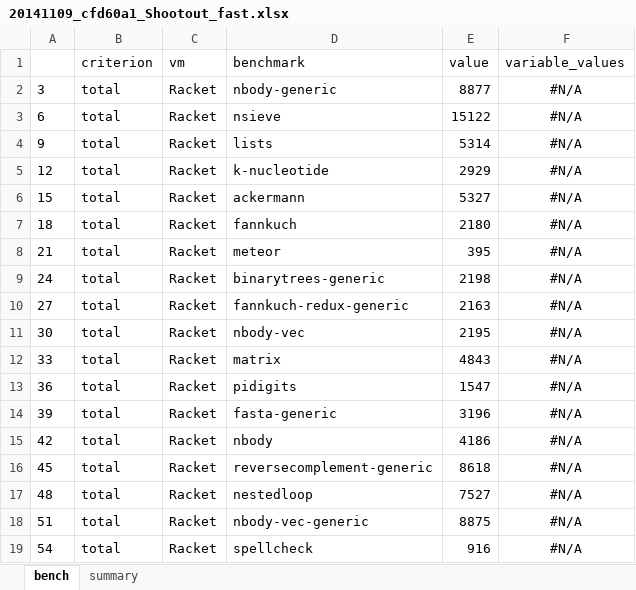
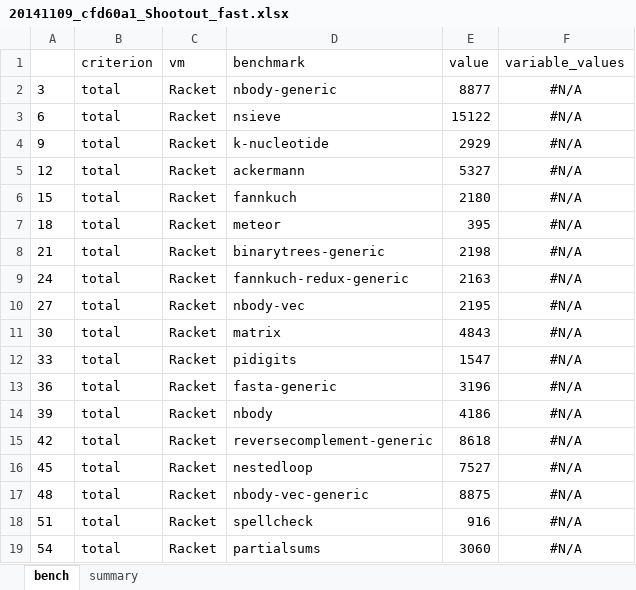
Before and after one commit to pycket/pycket-bench, an Excel workbook: output/20141109_cfd60a1_Shootout_fast.xlsx, sheet bench, drawn as a sheet; only a part is shown; values as stored, in another font and other column widths than the file's, no borders; the diff covers the shown part only; the diff names each change by its address in the sheet, - before the commit and + after, or states it on an @@ line.

```diff
--- a/output/20141109_cfd60a1_Shootout_fast.xlsx (sheet bench)
+++ b/output/20141109_cfd60a1_Shootout_fast.xlsx (sheet bench)
-D4 (benchmark): lists
+D4 (benchmark): k-nucleotide
-E4 (value): 5314
+E4 (value): 2929
-D5 (benchmark): k-nucleotide
+D5 (benchmark): ackermann
-E5 (value): 2929
+E5 (value): 5327
-D6 (benchmark): ackermann
+D6 (benchmark): fannkuch
-E6 (value): 5327
+E6 (value): 2180
-D7 (benchmark): fannkuch
+D7 (benchmark): meteor
-E7 (value): 2180
+E7 (value): 395
-D8 (benchmark): meteor
+D8 (benchmark): binarytrees-generic
-E8 (value): 395
+E8 (value): 2198
-D9 (benchmark): binarytrees-generic
+D9 (benchmark): fannkuch-redux-generic
-E9 (value): 2198
+E9 (value): 2163
-D10 (benchmark): fannkuch-redux-generic
+D10 (benchmark): nbody-vec
-E10 (value): 2163
+E10 (value): 2195
-D11 (benchmark): nbody-vec
+D11 (benchmark): matrix
-E11 (value): 2195
+E11 (value): 4843
-D12 (benchmark): matrix
+D12 (benchmark): pidigits
-E12 (value): 4843
+E12 (value): 1547
-D13 (benchmark): pidigits
+D13 (benchmark): fasta-generic
-E13 (value): 1547
+E13 (value): 3196
-D14 (benchmark): fasta-generic
+D14 (benchmark): nbody
-E14 (value): 3196
+E14 (value): 4186
-D15 (benchmark): nbody
+D15 (benchmark): reversecomplement-generic
-E15 (value): 4186
+E15 (value): 8618
-D16 (benchmark): reversecomplement-generic
+D16 (benchmark): nestedloop
-E16 (value): 8618
+E16 (value): 7527
-D17 (benchmark): nestedloop
+D17 (benchmark): nbody-vec-generic
-E17 (value): 7527
+E17 (value): 8875
-D18 (benchmark): nbody-vec-generic
+D18 (benchmark): spellcheck
-E18 (value): 8875
+E18 (value): 916
-D19 (benchmark): spellcheck
+D19 (benchmark): partialsums
-E19 (value): 916
+E19 (value): 3060
```
Also changed, not shown: 1 added row, 3 removed rows and 126 edited cells elsewhere in this sheet, sheet summary, output/20141109_cfd60a1_Chaperone.xlsx, output/20141109_cfd60a1_CrossBenchmarks_fast.xlsx, 9 other files.
